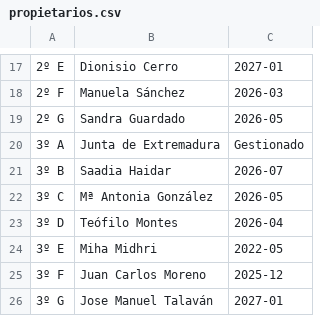
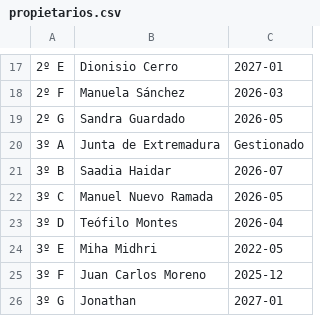
Before and after one commit to JokeeRpg/gestion-comunidad-dolores-ibarruri, a CSV file: propietarios.csv, drawn as a sheet; only a part is shown, gaps mark what is left out; the diff names each change by its address in the sheet, - before the commit and + after, or states it on an @@ line.

```diff
--- a/propietarios.csv
+++ b/propietarios.csv
-B22: Mª Antonia González
+B22: Manuel Nuevo Ramada
-B26: Jose Manuel Talaván
+B26: Jonathan
```
Also changed, not shown: 1 other file.
